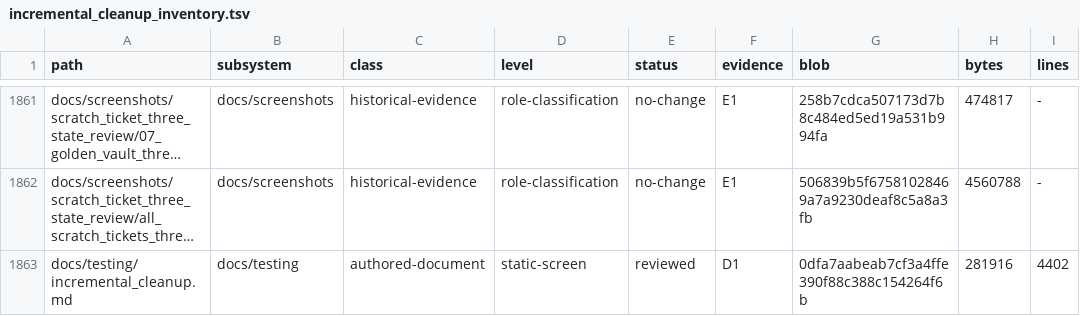
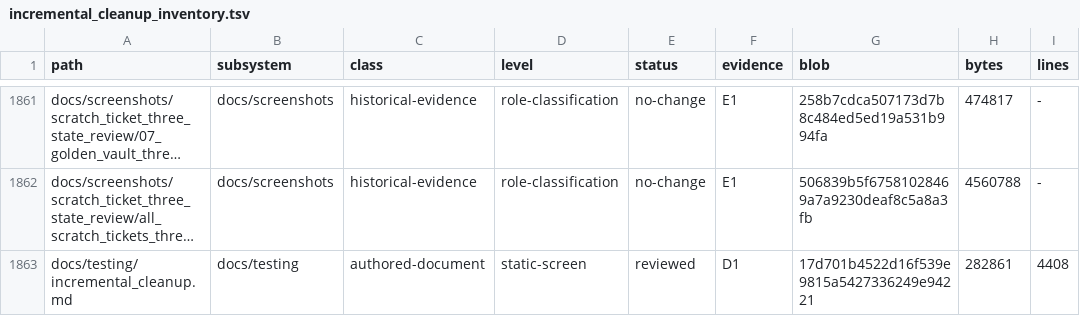
Before and after one commit to erikjpet/BeatTheHouse, a TSV file: docs/testing/incremental_cleanup_inventory.tsv, drawn as a sheet; only a part is shown, gaps mark what is left out; long unchanged cells end in …; the diff covers the shown part only; the diff names each change by its address in the sheet, - before the commit and + after, or states it on an @@ line.

```diff
--- a/docs/testing/incremental_cleanup_inventory.tsv
+++ b/docs/testing/incremental_cleanup_inventory.tsv
-G1863 (blob): 0dfa7aabeab7cf3a4ffe390f88c388c154264f6b
+G1863 (blob): 17d701b4522d16f539e9815a5427336249e94221
-H1863 (bytes): 281916
+H1863 (bytes): 282861
-I1863 (lines): 4402
+I1863 (lines): 4408
```
Also changed, not shown: 6 edited cells elsewhere in this file, 1 other file.
